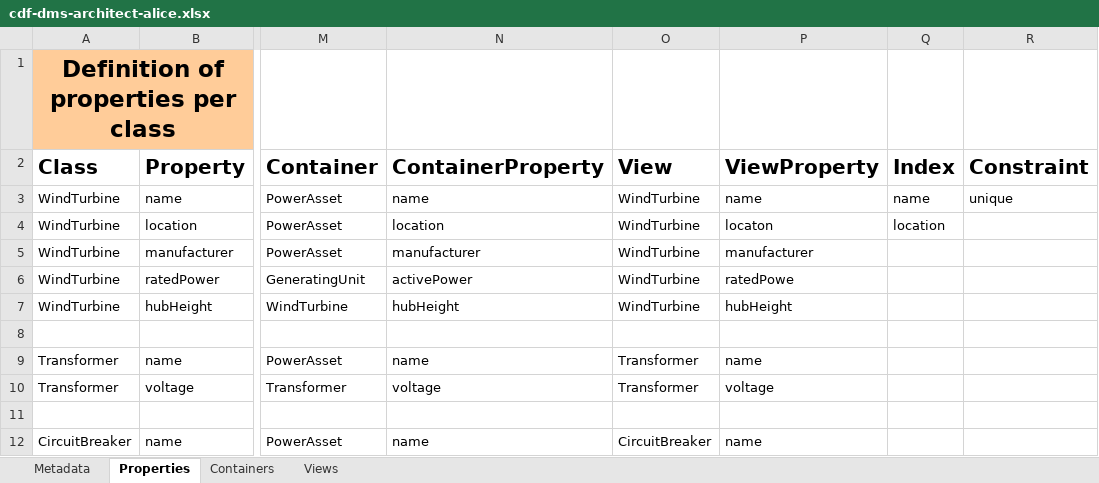
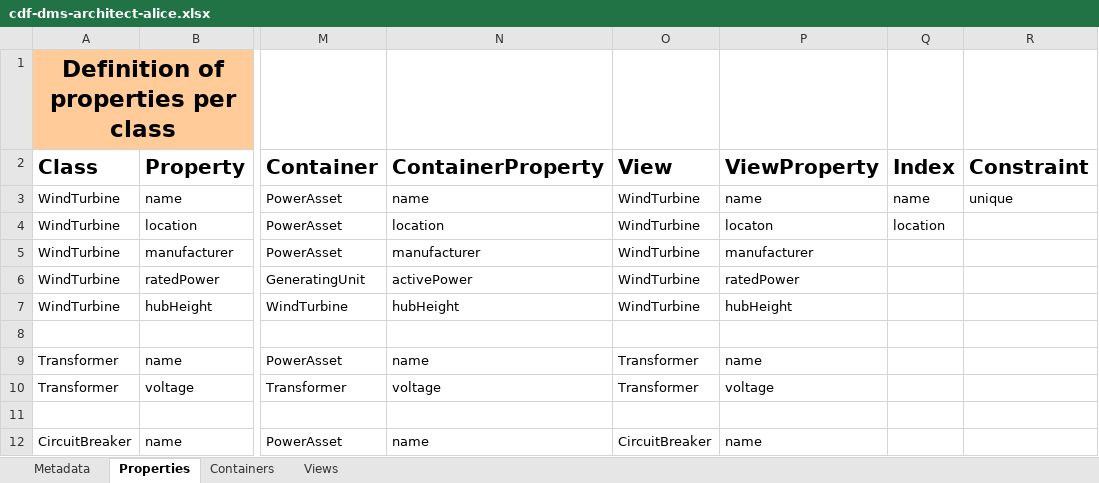
Before and after one commit to cognitedata/neat, an Excel workbook: docs/tutorial/use-cases/spreadsheets/cdf-dms-architect-alice.xlsx, sheet Properties, drawn as a sheet; only a part is shown, gaps mark what is left out; values as stored, in another font and other column widths than the file's, no borders; the diff names each change by its address in the sheet, - before the commit and + after, or states it on an @@ line.

```diff
--- a/docs/tutorial/use-cases/spreadsheets/cdf-dms-architect-alice.xlsx (sheet Properties)
+++ b/docs/tutorial/use-cases/spreadsheets/cdf-dms-architect-alice.xlsx (sheet Properties)
-P6 (ViewProperty): ratedPowe
+P6 (ViewProperty): ratedPower
```
